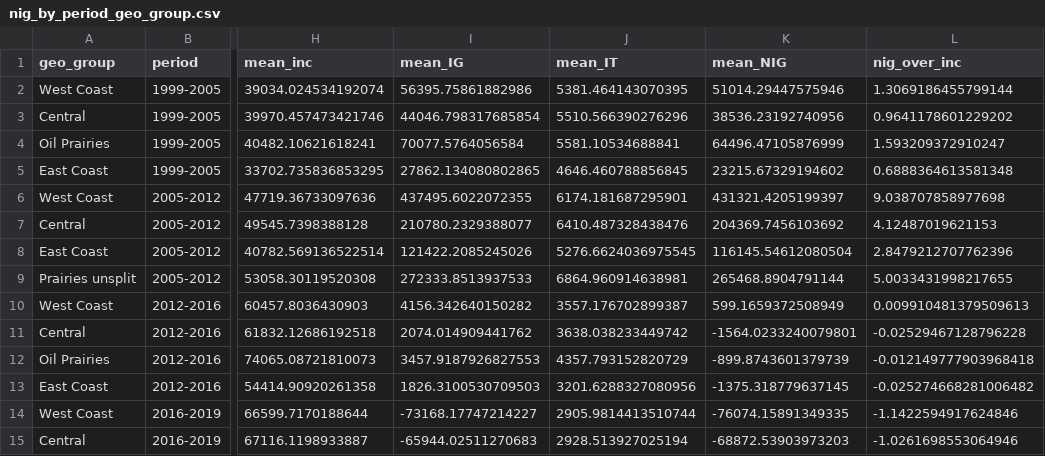
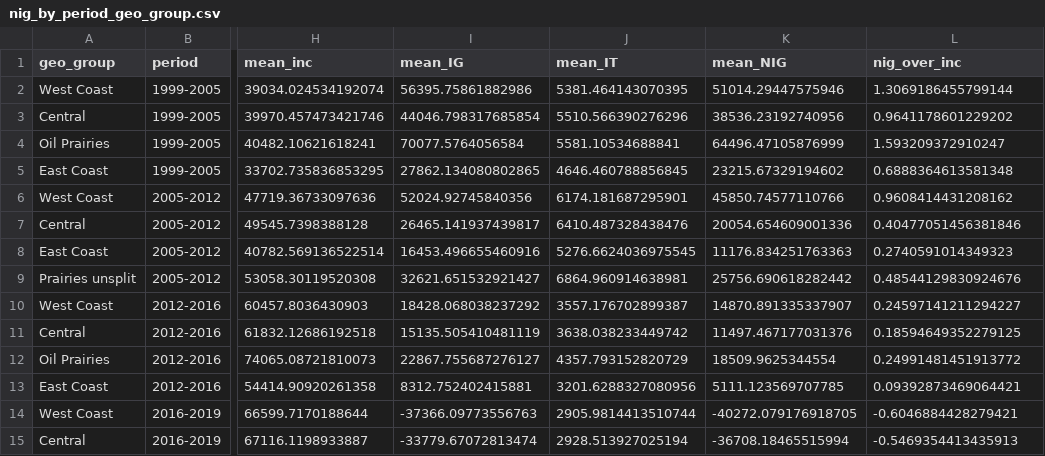
Before and after one commit to TomcatPcat/CA_costsinflation, a CSV file: output/tables/nig_by_period_geo_group.csv, drawn as a sheet; only a part is shown, gaps mark what is left out; the diff covers the shown part only; the diff names each change by its address in the sheet, - before the commit and + after, or states it on an @@ line.

```diff
--- a/output/tables/nig_by_period_geo_group.csv
+++ b/output/tables/nig_by_period_geo_group.csv
-I6 (mean_IG): 437495.6022072355
+I6 (mean_IG): 52024.92745840356
-K6 (mean_NIG): 431321.4205199397
+K6 (mean_NIG): 45850.74577110766
-L6 (nig_over_inc): 9.038707858977698
+L6 (nig_over_inc): 0.9608414431208162
-I7 (mean_IG): 210780.2329388077
+I7 (mean_IG): 26465.141937439817
-K7 (mean_NIG): 204369.7456103692
+K7 (mean_NIG): 20054.654609001336
-L7 (nig_over_inc): 4.12487019621153
+L7 (nig_over_inc): 0.40477051456381846
-I8 (mean_IG): 121422.2085245026
+I8 (mean_IG): 16453.496655460916
-K8 (mean_NIG): 116145.54612080504
+K8 (mean_NIG): 11176.834251763363
-L8 (nig_over_inc): 2.8479212707762396
+L8 (nig_over_inc): 0.2740591014349323
-I9 (mean_IG): 272333.8513937533
+I9 (mean_IG): 32621.651532921427
-K9 (mean_NIG): 265468.8904791144
+K9 (mean_NIG): 25756.690618282442
-L9 (nig_over_inc): 5.0033431998217655
+L9 (nig_over_inc): 0.48544129830924676
-I10 (mean_IG): 4156.342640150282
+I10 (mean_IG): 18428.068038237292
-K10 (mean_NIG): 599.1659372508949
+K10 (mean_NIG): 14870.891335337907
-L10 (nig_over_inc): 0.009910481379509613
+L10 (nig_over_inc): 0.24597141211294227
-I11 (mean_IG): 2074.014909441762
+I11 (mean_IG): 15135.505410481119
-K11 (mean_NIG): -1564.0233240079801
+K11 (mean_NIG): 11497.467177031376
-L11 (nig_over_inc): -0.02529467128796228
+L11 (nig_over_inc): 0.18594649352279125
-I12 (mean_IG): 3457.9187926827553
+I12 (mean_IG): 22867.755687276127
-K12 (mean_NIG): -899.8743601379739
+K12 (mean_NIG): 18509.9625344554
-L12 (nig_over_inc): -0.012149777903968418
+L12 (nig_over_inc): 0.24991481451913772
-I13 (mean_IG): 1826.3100530709503
+I13 (mean_IG): 8312.752402415881
-K13 (mean_NIG): -1375.318779637145
+K13 (mean_NIG): 5111.123569707785
-L13 (nig_over_inc): -0.025274668281006482
+L13 (nig_over_inc): 0.09392873469064421
-I14 (mean_IG): -73168.17747214227
+I14 (mean_IG): -37366.09773556763
-K14 (mean_NIG): -76074.15891349335
+K14 (mean_NIG): -40272.079176918705
-L14 (nig_over_inc): -1.1422594917624846
+L14 (nig_over_inc): -0.6046884428279421
-I15 (mean_IG): -65944.02511270683
+I15 (mean_IG): -33779.67072813474
-K15 (mean_NIG): -68872.53903973203
+K15 (mean_NIG): -36708.18465515994
-L15 (nig_over_inc): -1.0261698553064946
+L15 (nig_over_inc): -0.5469354413435913
```
Also changed, not shown: 18 edited cells elsewhere in this file, output/tables/nig_by_period_housing_status.csv, output/tables/nig_by_period_province.csv, 15 other files.
